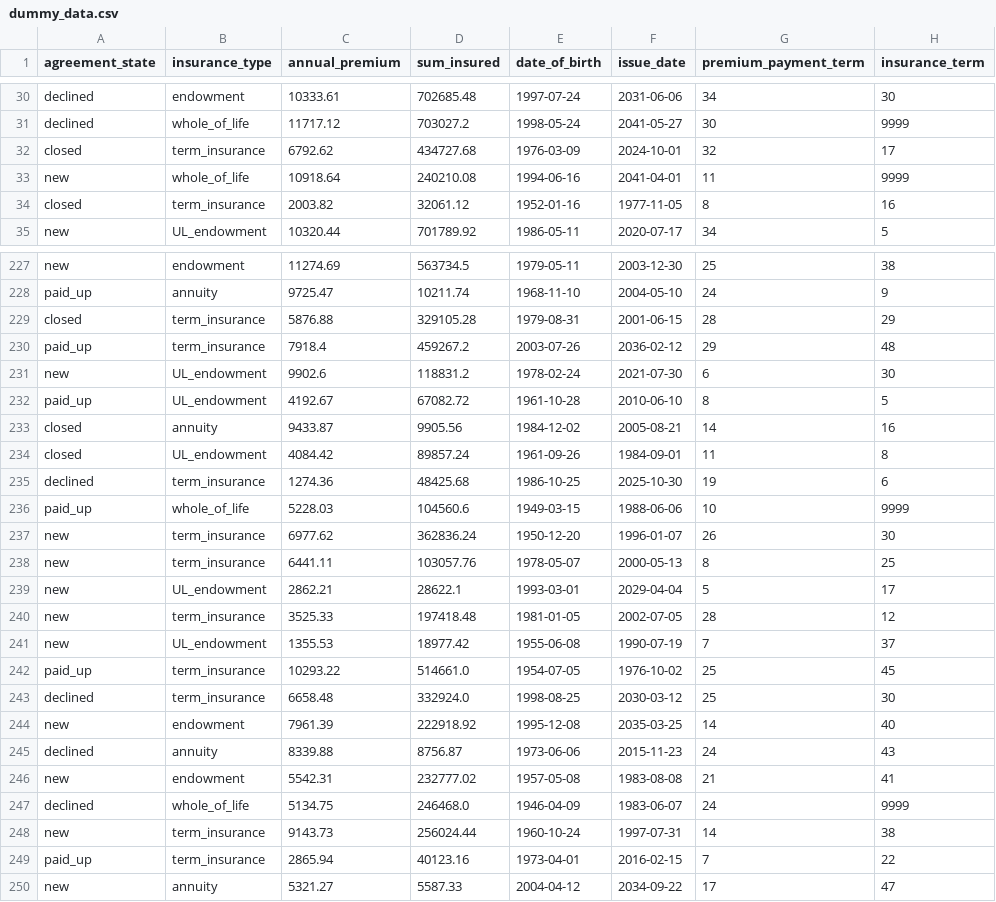
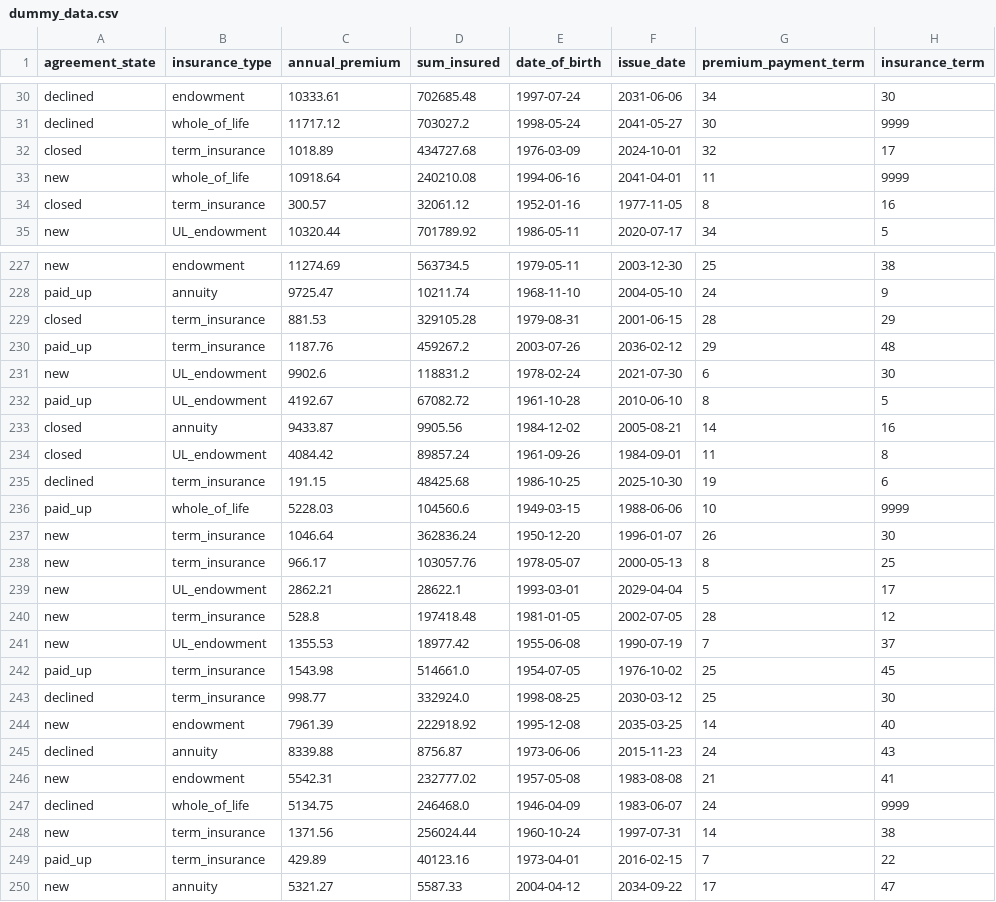
Before and after one commit to ViktorBoc/dp-ra-var-streamlit, a CSV file: data/portfolio/dummy_data.csv, drawn as a sheet; only a part is shown, gaps mark what is left out; the diff covers the shown part only; the diff names each change by its address in the sheet, - before the commit and + after, or states it on an @@ line.

```diff
--- a/data/portfolio/dummy_data.csv
+++ b/data/portfolio/dummy_data.csv
-C32 (annual_premium): 6792.62
+C32 (annual_premium): 1018.89
-C34 (annual_premium): 2003.82
+C34 (annual_premium): 300.57
-C229 (annual_premium): 5876.88
+C229 (annual_premium): 881.53
-C230 (annual_premium): 7918.4
+C230 (annual_premium): 1187.76
-C235 (annual_premium): 1274.36
+C235 (annual_premium): 191.15
-C237 (annual_premium): 6977.62
+C237 (annual_premium): 1046.64
-C238 (annual_premium): 6441.11
+C238 (annual_premium): 966.17
-C240 (annual_premium): 3525.33
+C240 (annual_premium): 528.8
-C242 (annual_premium): 10293.22
+C242 (annual_premium): 1543.98
-C243 (annual_premium): 6658.48
+C243 (annual_premium): 998.77
-C248 (annual_premium): 9143.73
+C248 (annual_premium): 1371.56
-C249 (annual_premium): 2865.94
+C249 (annual_premium): 429.89
```
Also changed, not shown: 185 edited cells elsewhere in this file, data/assumptions/risk_free_curve.csv, 12 other files.
